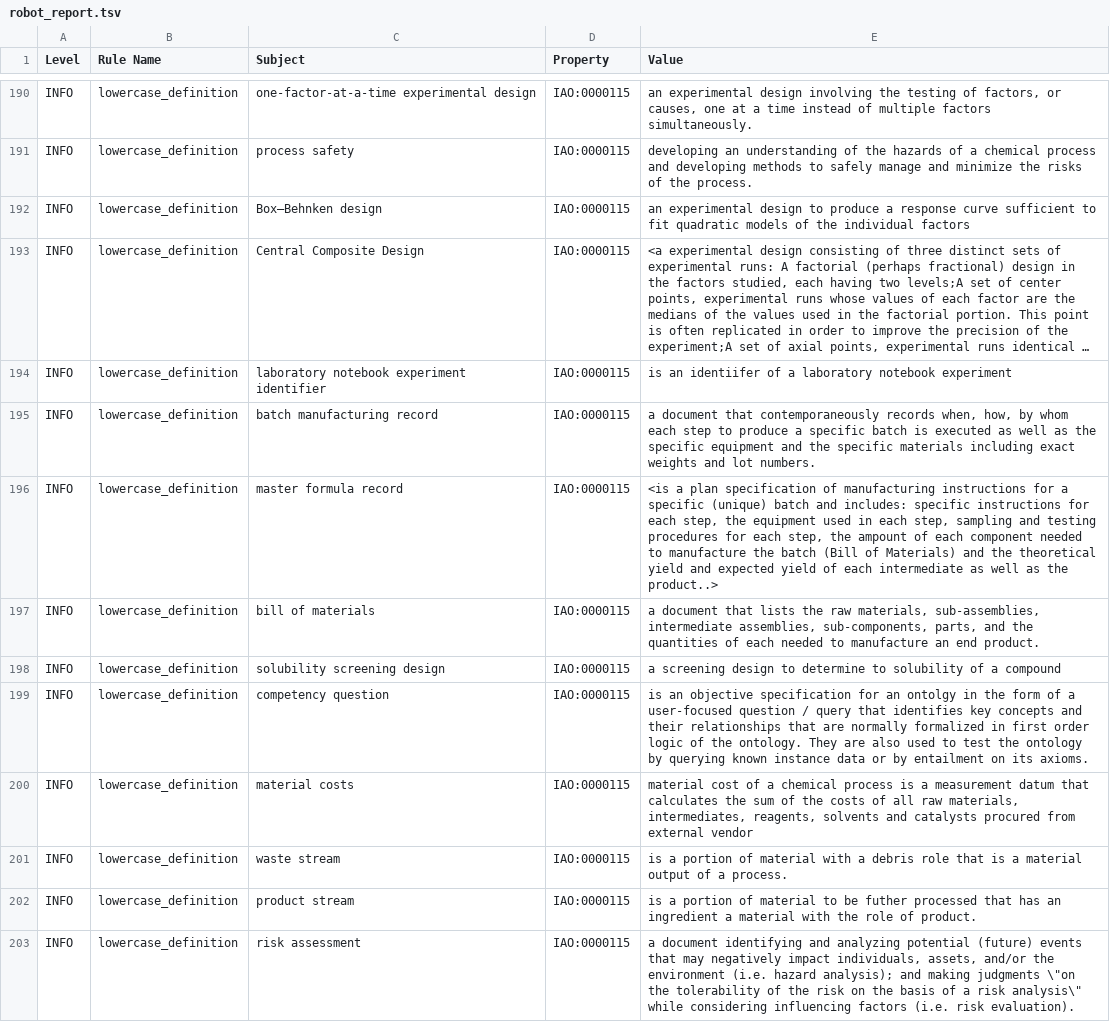
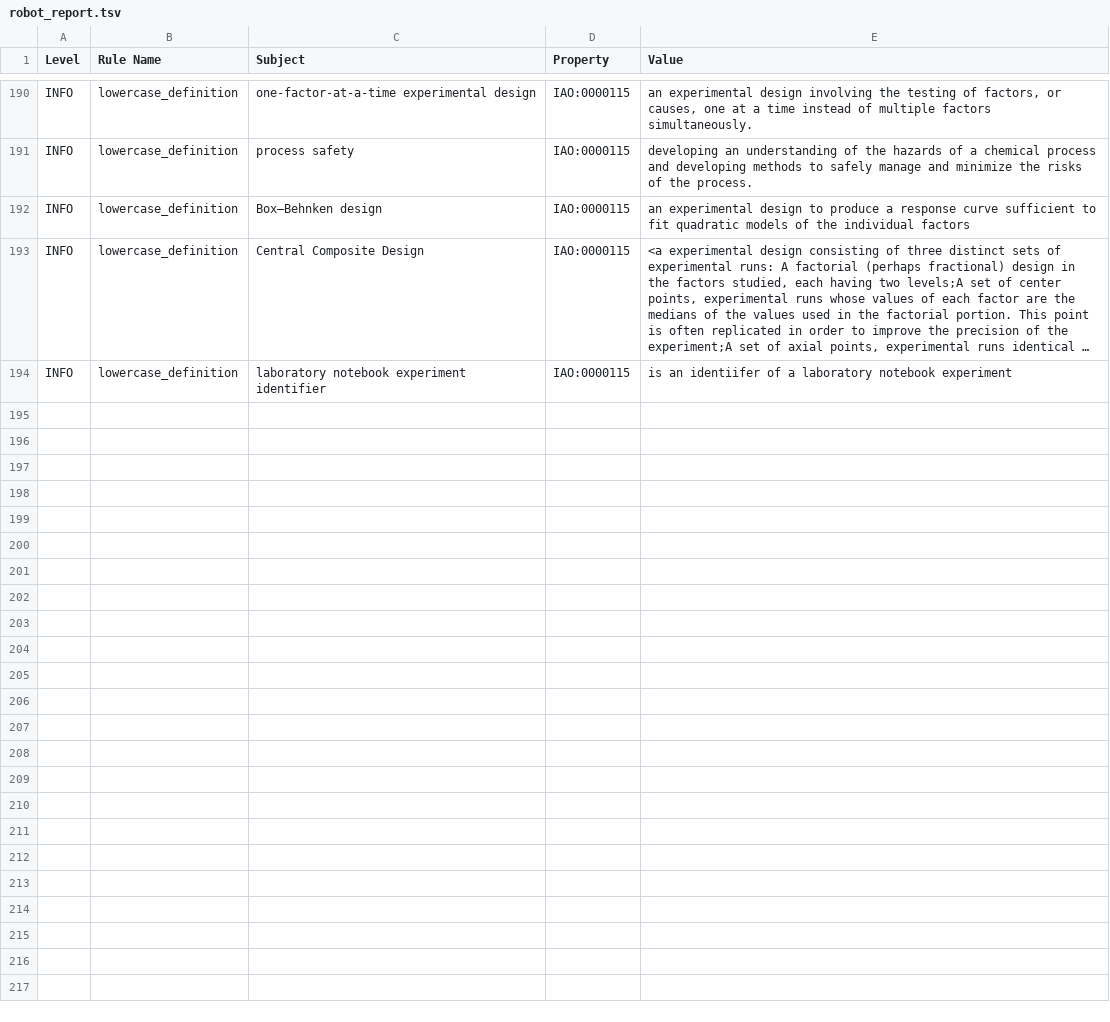
Before and after one commit to OBOFoundry/obo-nor.github.io, a TSV file: dashboard/opc/robot_report.tsv, drawn as a sheet; only a part is shown, gaps mark what is left out; long unchanged cells end in …; the diff covers the shown part only; the diff names each change by its address in the sheet, - before the commit and + after, or states it on an @@ line.

Commit message:
Updated analysis pipeline

```diff
--- a/dashboard/opc/robot_report.tsv
+++ b/dashboard/opc/robot_report.tsv
-row 195: INFO | lowercase_definition | batch manufacturing record | IAO:0000115 | a document that contemporaneously records when, how, by whom each step to produce a specific batch is executed as well as the specific equipment and the specific materials including exact weights and lot numbers.
-row 196: INFO | lowercase_definition | master formula record | IAO:0000115 | <is a plan specification of manufacturing instructions for a specific (unique) batch and includes: specific instructions for each step, the equipment used in each step, sampling and testing procedures for each step, the ampount of each component needed to manufacture the batch (Bill of Materials) and the theoretical yield and expected yield of each intermediate as well as the product..>
-row 197: INFO | lowercase_definition | bill of materials | IAO:0000115 | a document that lists the raw materials, sub-assemblies, intermediate assemblies, sub-components, parts, and the quantities of each needed to manufacture an end product.
-row 198: INFO | lowercase_definition | solubility screening design | IAO:0000115 | a screening design to determine to solubility of a compound
-row 199: INFO | lowercase_definition | competency question | IAO:0000115 | is an objective specification for an ontolgy in the form of a user-focused question / query that identifies key concepts and their relationships that are normally formalized in first order logic of the ontology. They are also used to test the ontology by querying known instance data or by entailment on its axioms.
-row 200: INFO | lowercase_definition | material costs | IAO:0000115 | material cost of a chemical process is a measurement datum that calculates the sum of the costs of all raw materials, intermediates, reagents, solvents and catalysts procured from external vendor
-row 201: INFO | lowercase_definition | waste stream | IAO:0000115 | is a portion of material with a debris role that is a material output of a process.
-row 202: INFO | lowercase_definition | product stream | IAO:0000115 | is a portion of material to be futher processed that has an ingredient a material with the role of product.
-row 203: INFO | lowercase_definition | risk assessment | IAO:0000115 | a document identifying and analyzing potential (future) events that may negatively impact individuals, assets, and/or the environment (i.e. hazard analysis); and making judgments \"on the tolerability of the risk on the basis of a risk analysis\" while considering influencing factors (i.e. risk evaluation).
```
Also changed, not shown: 8 removed rows elsewhere in this file, 4 other files.
